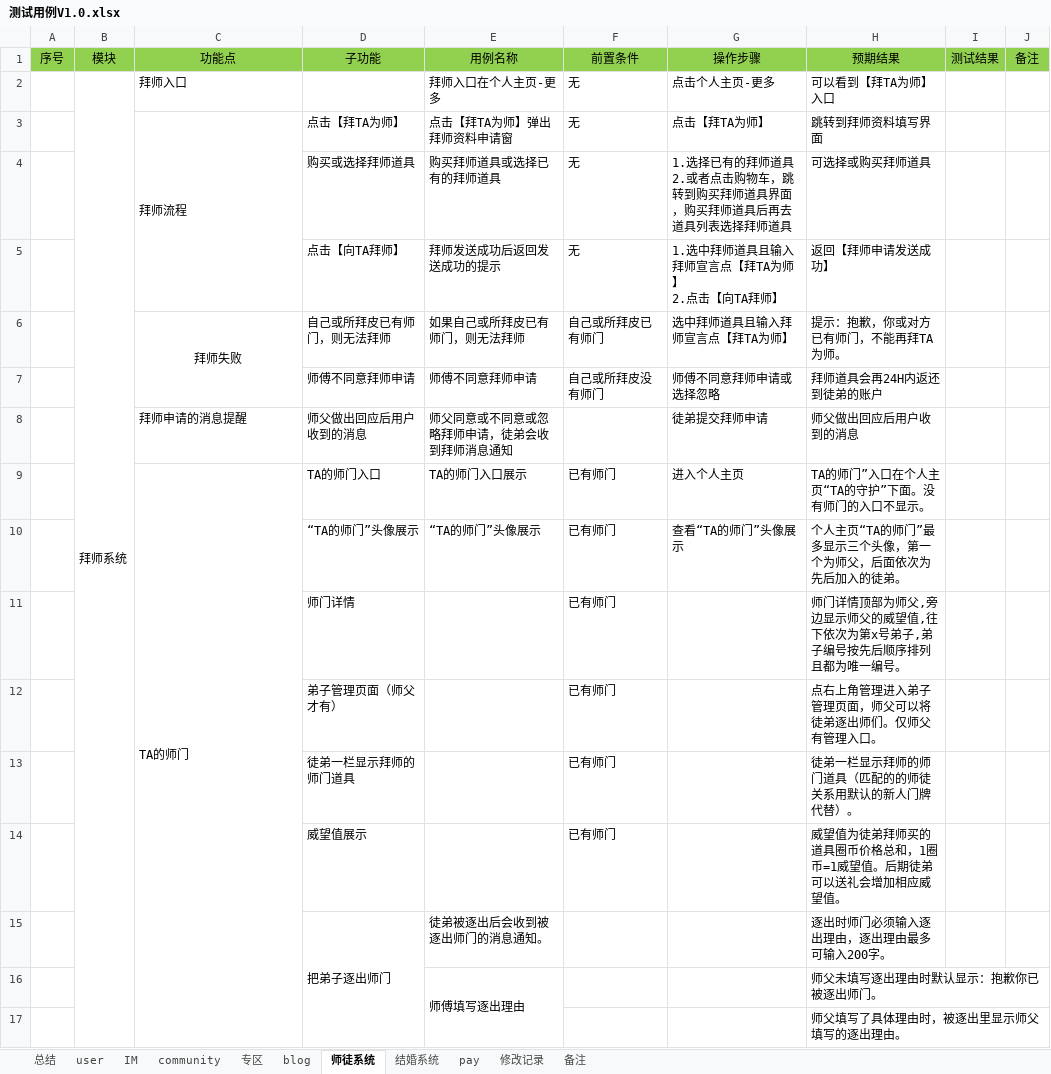
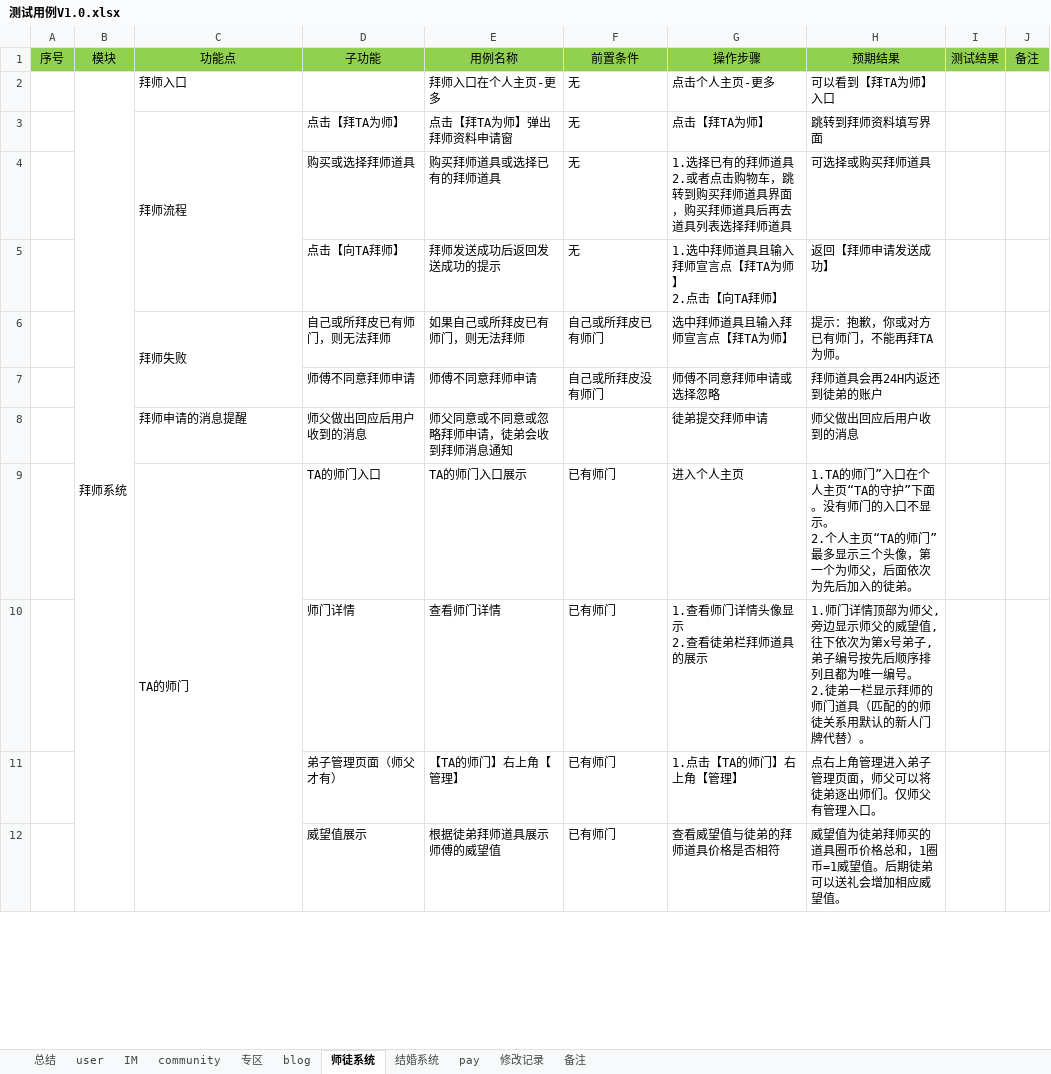
Before and after one commit to virtueqwl/TestCase, an Excel workbook: 测试用例V1.0.xlsx, sheet 师徒系统, drawn as a sheet; only a part is shown; values as stored, in another font and other column widths than the file's, no borders; conditional formats not drawn; removed rows and columns are numbered as before the commit, all else as after; ↵ is a line break in a cell; the diff covers the shown part only; the diff names each change by its address in the sheet, - before the commit and + after, or states it on an @@ line.

```diff
--- a/测试用例V1.0.xlsx (sheet 师徒系统)
+++ b/测试用例V1.0.xlsx (sheet 师徒系统)
-C6 alignment: center
+C6 alignment: left
-H9: TA的师门”入口在个人主页“TA的守护”下面。没有师门的入口不显示。
+H9: 1.TA的师门”入口在个人主页“TA的守护”下面。没有师门的入口不显示。 ↵ 2.个人主页“TA的师门”最多显示三个头像，第一个为师父，后面依次为先后加入的徒弟。
-row 10:  |  |  | “TA的师门”头像展示 | “TA的师门”头像展示 | 已有师门 | 查看“TA的师门”头像展示 | 个人主页“TA的师门”最多显示三个头像，第一个为师父，后面依次为先后加入的徒弟。
-row 11:  |  |  | 师门详情 |  | 已有师门 |  | 师门详情顶部为师父,旁边显示师父的威望值,往下依次为第x号弟子,弟子编号按先后顺序排列且都为唯一编号。
+row 10:  |  |  | 师门详情 | 查看师门详情 | 已有师门 | 1.查看师门详情头像显示 ↵ 2.查看徒弟栏拜师道具的展示 | 1.师门详情顶部为师父,旁边显示师父的威望值,往下依次为第x号弟子,弟子编号按先后顺序排列且都为唯一编号。 ↵ 2.徒弟一栏显示拜师的师门道具（匹配的的师徒关系用默认的新人门牌代替）。
-E11: (empty)
+E11: 【TA的师门】右上角【管理】
-G11: (empty)
+G11: 1.点击【TA的师门】右上角【管理】
-row 13:  |  |  | 徒弟一栏显示拜师的师门道具 |  | 已有师门 |  | 徒弟一栏显示拜师的师门道具（匹配的的师徒关系用默认的新人门牌代替）。
-E12: (empty)
+E12: 根据徒弟拜师道具展示师傅的威望值
-G12: (empty)
+G12: 查看威望值与徒弟的拜师道具价格是否相符
-row 15:  |  |  | 把弟子逐出师门 | 徒弟被逐出后会收到被逐出师门的消息通知。 |  |  | 逐出时师门必须输入逐出理由，逐出理由最多可输入200字。
-row 16:  |  |  |  | 师傅填写逐出理由 |  |  | 师父未填写逐出理由时默认显示：抱歉你已被逐出师门。
-row 17:  |  |  |  |  |  |  | 师父填写了具体理由时，被逐出里显示师父填写的逐出理由。
```
Also changed, not shown: 4 added rows, 2 removed rows and 12 edited cells elsewhere in this sheet, sheet 专区, sheet 结婚系统, sheet blog, sheet user.
